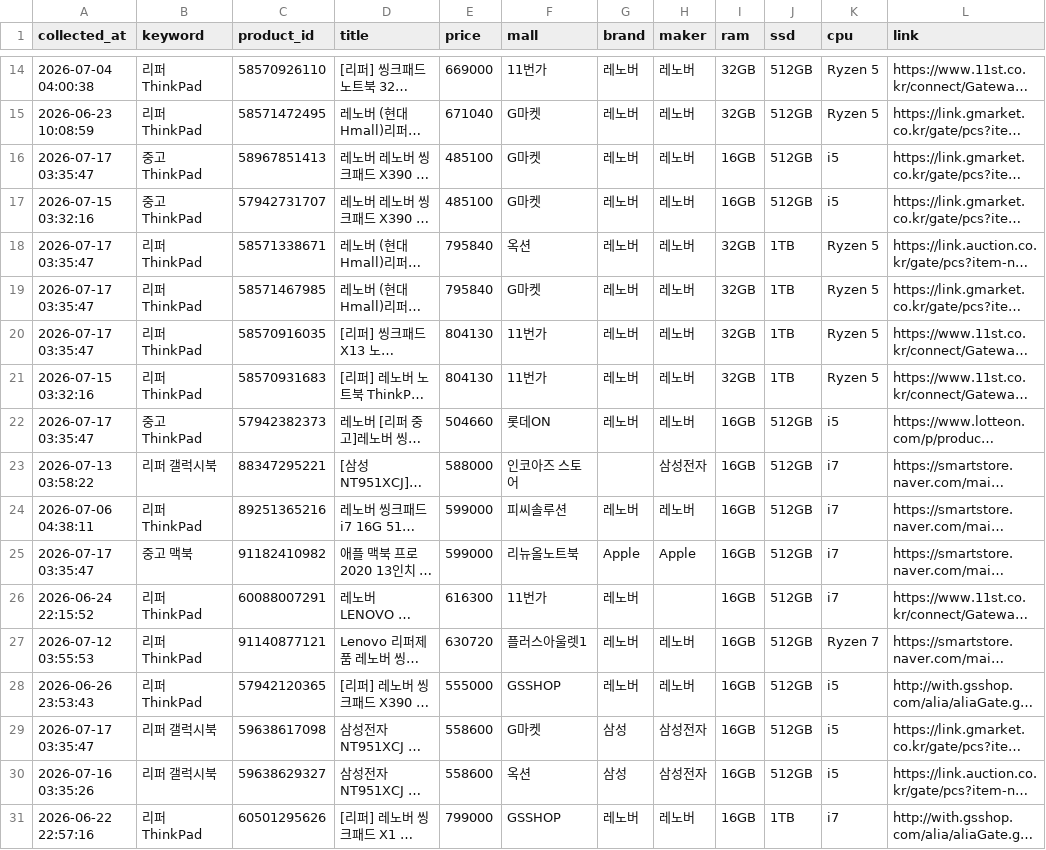
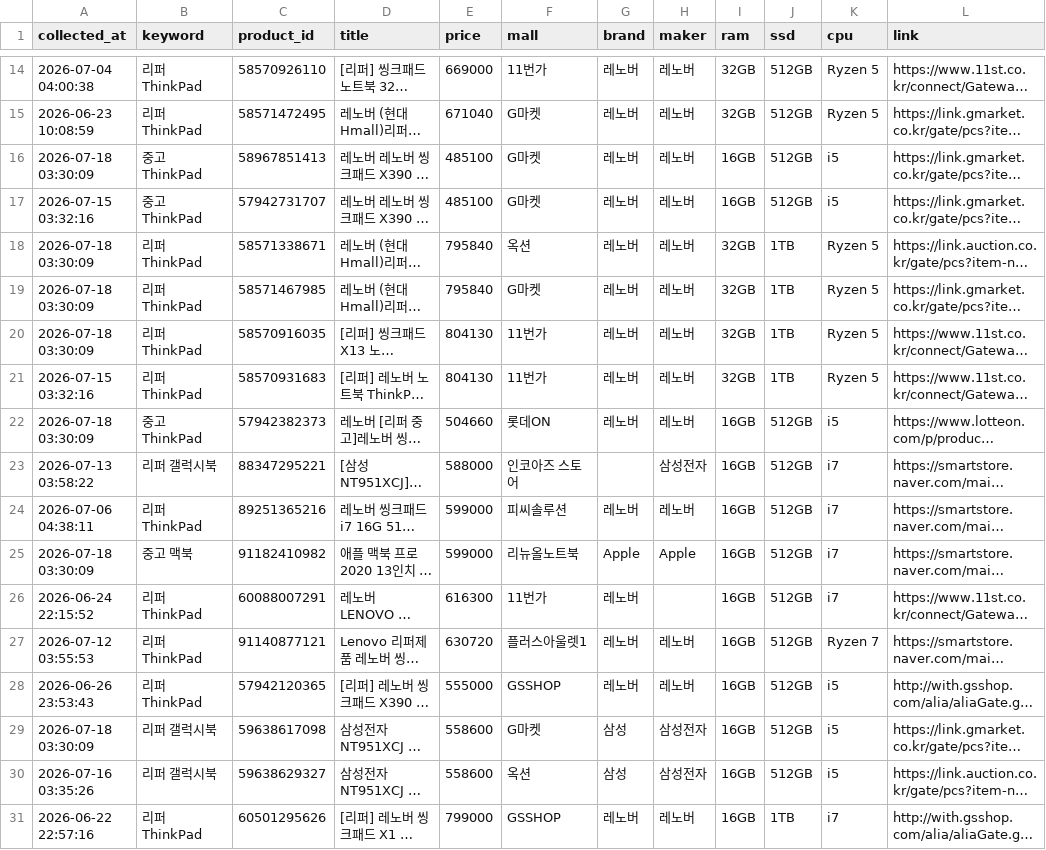
Before and after one commit to yunhappa/refurb-laptop-tracker, a CSV file: scored_candidates.csv, drawn as a sheet; only a part is shown, gaps mark what is left out; long unchanged cells end in …; the diff covers the shown part only; the diff names each change by its address in the sheet, - before the commit and + after, or states it on an @@ line.

```diff
--- a/scored_candidates.csv
+++ b/scored_candidates.csv
-A16 (collected_at): 2026-07-17 03:35:47
+A16 (collected_at): 2026-07-18 03:30:09
-A18:A20 (collected_at): 2026-07-17 03:35:47
+A18:A20 (collected_at): 2026-07-18 03:30:09
-A22 (collected_at): 2026-07-17 03:35:47
+A22 (collected_at): 2026-07-18 03:30:09
-A25 (collected_at): 2026-07-17 03:35:47
+A25 (collected_at): 2026-07-18 03:30:09
-A29 (collected_at): 2026-07-17 03:35:47
+A29 (collected_at): 2026-07-18 03:30:09
```
Also changed, not shown: 2 added rows and 33 edited cells elsewhere in this file, best_by_model.csv, buy_timing_result.csv, 3 other files.
